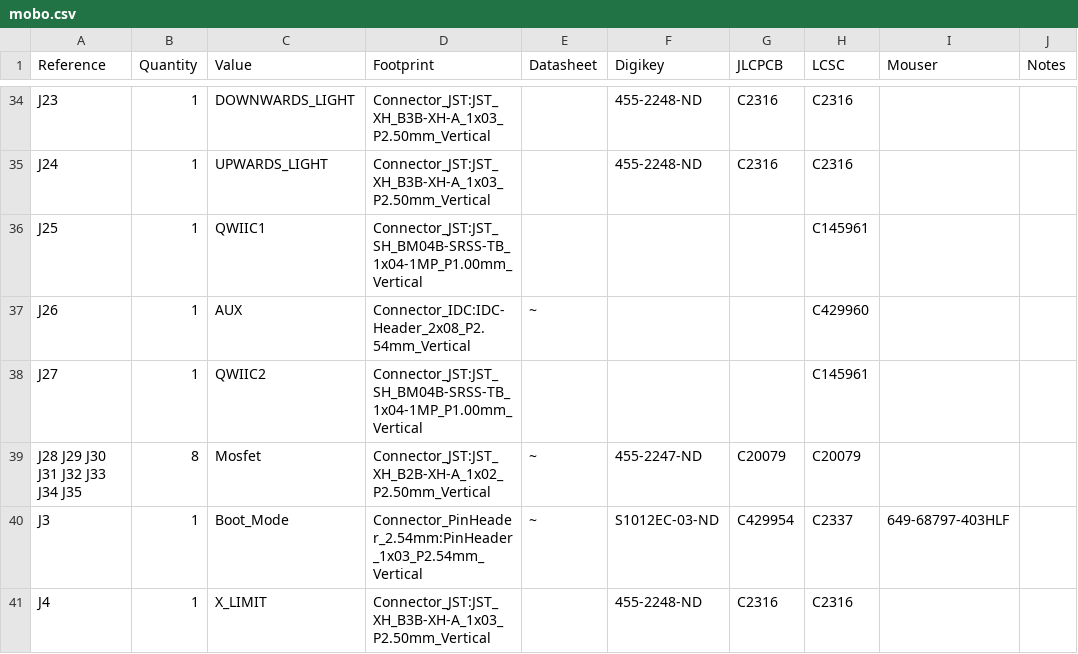
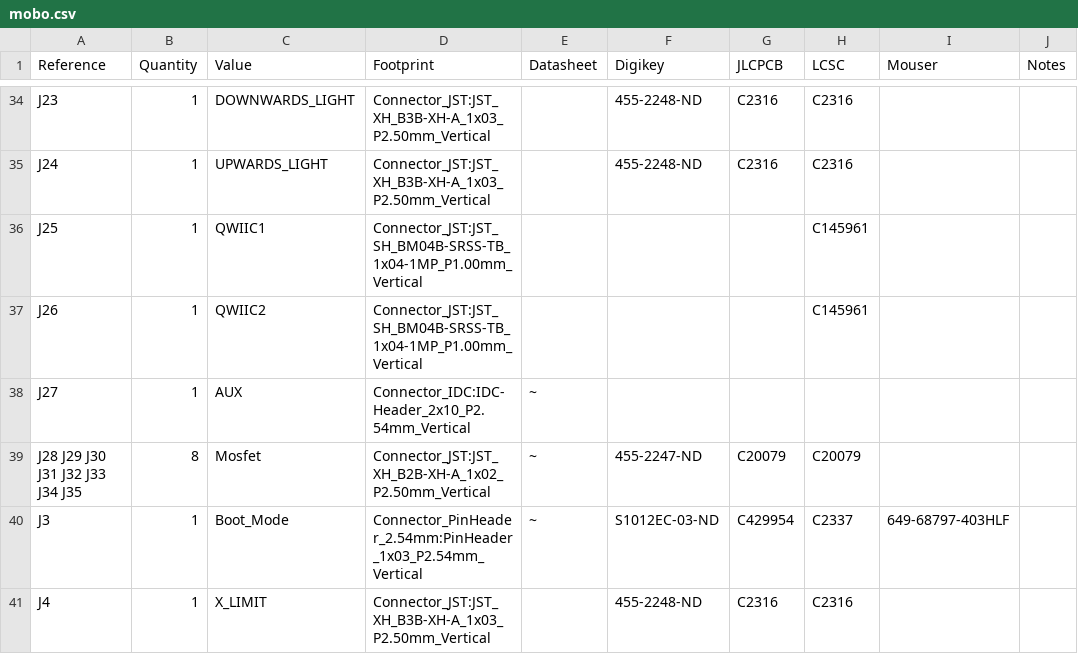
Before and after one commit to opulo-inc/lumenpnp, a CSV file: pnp/pcb/mobo/export/mobo.csv, drawn as a sheet; only a part is shown, gaps mark what is left out.

```diff
--- a/pnp/pcb/mobo/export/mobo.csv
+++ b/pnp/pcb/mobo/export/mobo.csv
@@ -36,4 +36,4 @@ J24 ,1,"UPWARDS_LIGHT","Connector_JST:JST_XH_B3B-XH-A_1x03_P2.50mm_Vertical","",
 J25 ,1,"QWIIC1","Connector_JST:JST_SH_BM04B-SRSS-TB_1x04-1MP_P1.00mm_Vertical","","","","C145961","",""
-J26 ,1,"AUX","Connector_IDC:IDC-Header_2x08_P2.54mm_Vertical","~","","","C429960","",""
-J27 ,1,"QWIIC2","Connector_JST:JST_SH_BM04B-SRSS-TB_1x04-1MP_P1.00mm_Vertical","","","","C145961","",""
+J26 ,1,"QWIIC2","Connector_JST:JST_SH_BM04B-SRSS-TB_1x04-1MP_P1.00mm_Vertical","","","","C145961","",""
+J27 ,1,"AUX","Connector_IDC:IDC-Header_2x10_P2.54mm_Vertical","~"
 J28 J29 J30 J31 J32 J33 J34 J35 ,8,"Mosfet","Connector_JST:JST_XH_B2B-XH-A_1x02_P2.50mm_Vertical","~","455-2247-ND","C20079","C20079","",""
```
Also changed, not shown: pnp/pcb/mobo/export/mobo-bom.csv, pnp/pcb/mobo/export/mobo_bom_jlc.csv, 37 other files.
